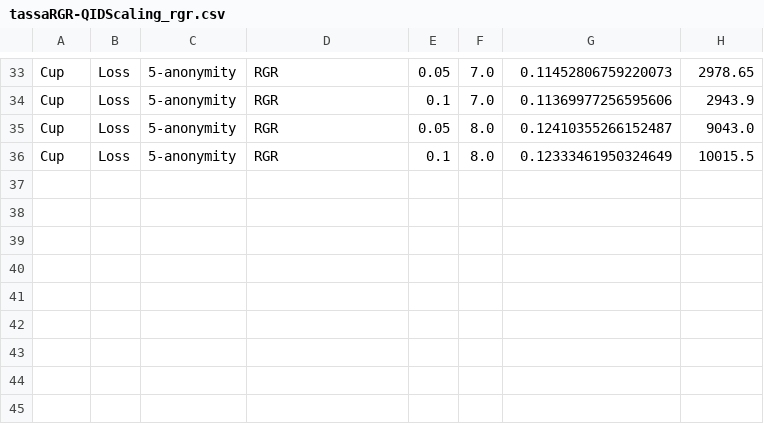
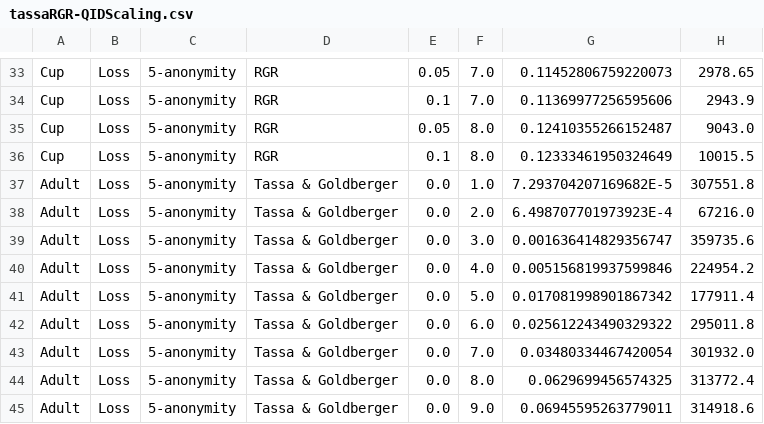
Before and after one commit to fstahnke/arx-new-algorithms, a CSV file: results/archive/tassaRGR-QIDScaling.csv (was results/tassaRGR-QIDScaling_rgr.csv), drawn as a sheet; only a part is shown, gaps mark what is left out; the diff names each change by its address in the sheet, - before the commit and + after, or states it on an @@ line.

Commit message:
Integrate all experiments into two classes Move old results to archive

```diff
--- a/results/tassaRGR-QIDScaling_rgr.csv
+++ b/results/archive/tassaRGR-QIDScaling.csv
+row 37: Adult | Loss | 5-anonymity | Tassa & Goldberger | 0.0 | 1.0 | 7.293704207169682E-5 | 307551.8
+row 38: Adult | Loss | 5-anonymity | Tassa & Goldberger | 0.0 | 2.0 | 6.498707701973923E-4 | 67216.0
+row 39: Adult | Loss | 5-anonymity | Tassa & Goldberger | 0.0 | 3.0 | 0.001636414829356747 | 359735.6
+row 40: Adult | Loss | 5-anonymity | Tassa & Goldberger | 0.0 | 4.0 | 0.005156819937599846 | 224954.2
+row 41: Adult | Loss | 5-anonymity | Tassa & Goldberger | 0.0 | 5.0 | 0.017081998901867342 | 177911.4
+row 42: Adult | Loss | 5-anonymity | Tassa & Goldberger | 0.0 | 6.0 | 0.025612243490329322 | 295011.8
+row 43: Adult | Loss | 5-anonymity | Tassa & Goldberger | 0.0 | 7.0 | 0.03480334467420054 | 301932.0
+row 44: Adult | Loss | 5-anonymity | Tassa & Goldberger | 0.0 | 8.0 | 0.0629699456574325 | 313772.4
+row 45: Adult | Loss | 5-anonymity | Tassa & Goldberger | 0.0 | 9.0 | 0.06945595263779011 | 314918.6
```
Also changed, not shown: 33 other files.
